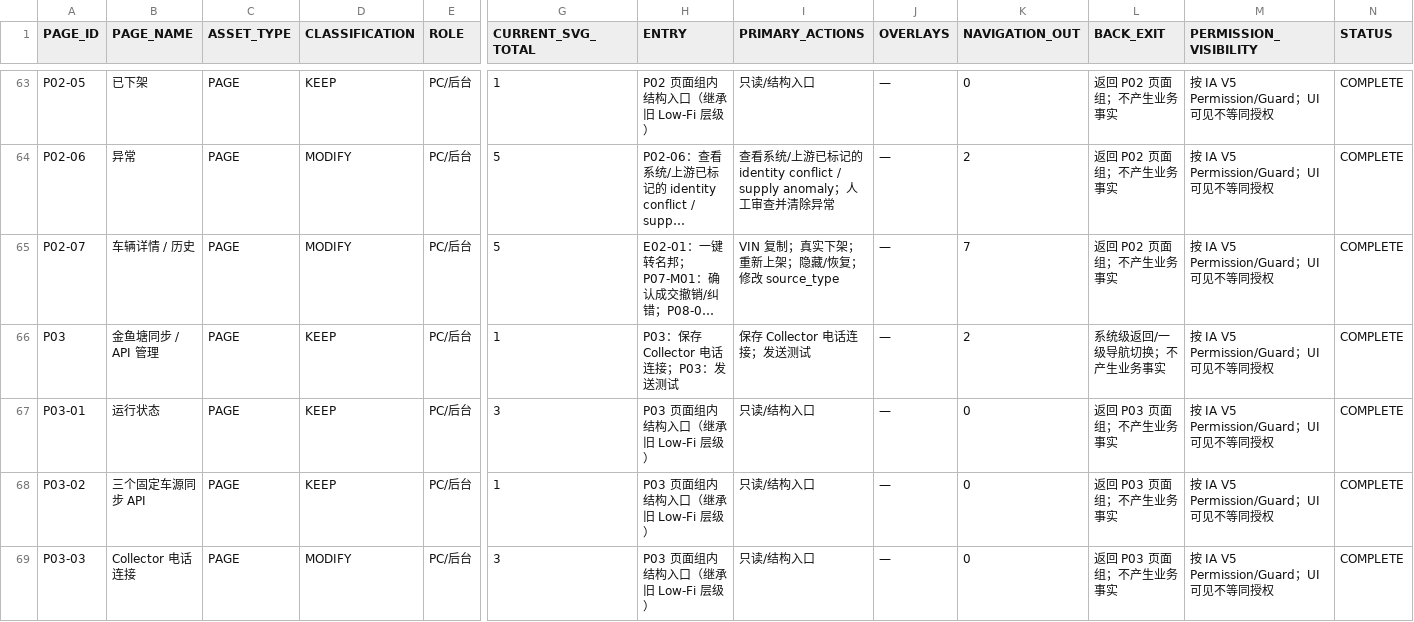
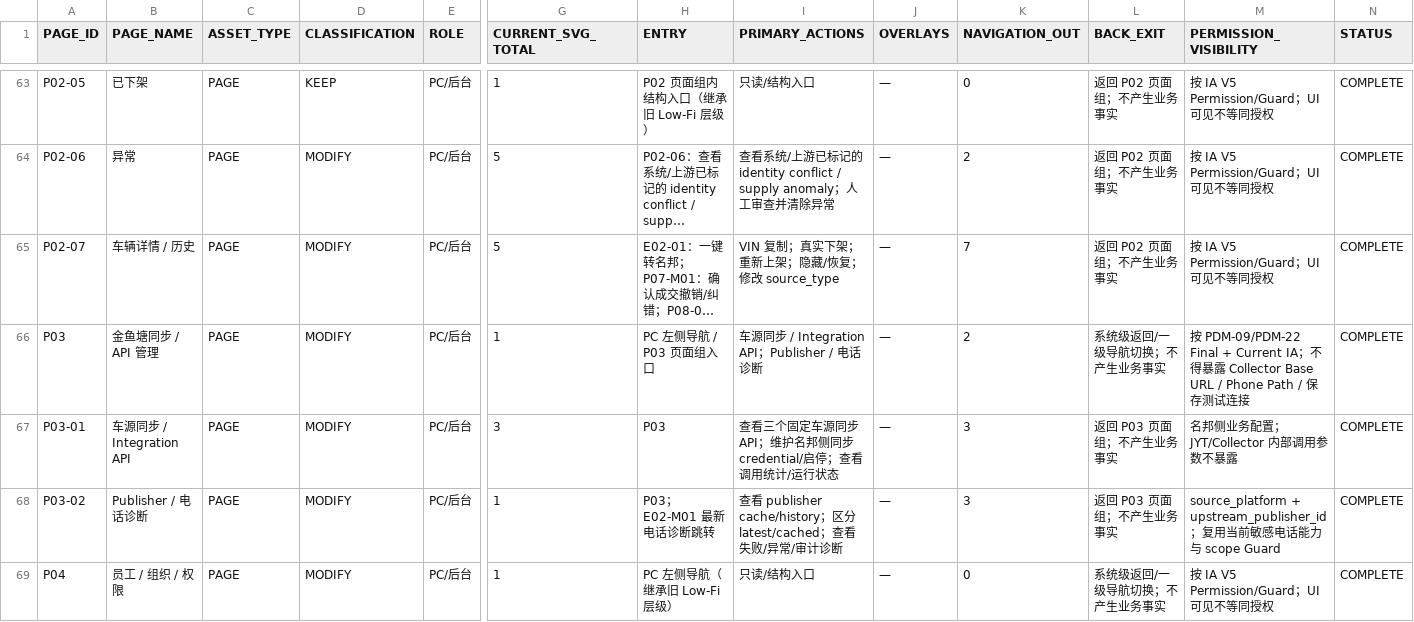
Before and after one commit to suzhe868-arch/mb, a CSV file: 04_证据_D_实际_LowFi/REGISTERS/LOW_FI_PAGE_REGISTER.csv, drawn as a sheet; only a part is shown, gaps mark what is left out; the shorter side is filled out with more unchanged rows; long unchanged cells end in …; rows hold the shown columns only; the diff covers the shown part only; the diff names each change by its address in the sheet, - before the commit and + after, or states it on an @@ line.

Commit message:
Low-Fi: sync Batch 1 page csv

```diff
--- a/04_证据_D_实际_LowFi/REGISTERS/LOW_FI_PAGE_REGISTER.csv
+++ b/04_证据_D_实际_LowFi/REGISTERS/LOW_FI_PAGE_REGISTER.csv
-D66:D68 (CLASSIFICATION): KEEP
+D66:D68 (CLASSIFICATION): MODIFY
-H66 (ENTRY): P03：保存 Collector 电话连接；P03：发送测试
+H66 (ENTRY): PC 左侧导航 / P03 页面组入口
-I66 (PRIMARY_ACTIONS): 保存 Collector 电话连接；发送测试
+I66 (PRIMARY_ACTIONS): 车源同步 / Integration API；Publisher / 电话诊断
-M66 (PERMISSION_VISIBILITY): 按 IA V5 Permission/Guard；UI 可见不等同授权
+M66 (PERMISSION_VISIBILITY): 按 PDM-09/PDM-22 Final + Current IA；不得暴露 Collector Base URL / Phone Path / 保存测试连接
-B67 (PAGE_NAME): 运行状态
+B67 (PAGE_NAME): 车源同步 / Integration API
-H67 (ENTRY): P03 页面组内结构入口（继承旧 Low-Fi 层级）
+H67 (ENTRY): P03
-I67 (PRIMARY_ACTIONS): 只读/结构入口
+I67 (PRIMARY_ACTIONS): 查看三个固定车源同步 API；维护名邦侧同步 credential/启停；查看调用统计/运行状态
-K67:K68 (NAVIGATION_OUT): 0
+K67:K68 (NAVIGATION_OUT): 3
-M67 (PERMISSION_VISIBILITY): 按 IA V5 Permission/Guard；UI 可见不等同授权
+M67 (PERMISSION_VISIBILITY): 名邦侧业务配置；JYT/Collector 内部调用参数不暴露
-B68 (PAGE_NAME): 三个固定车源同步 API
+B68 (PAGE_NAME): Publisher / 电话诊断
-H68 (ENTRY): P03 页面组内结构入口（继承旧 Low-Fi 层级）
+H68 (ENTRY): P03；E02-M01 最新电话诊断跳转
-I68 (PRIMARY_ACTIONS): 只读/结构入口
+I68 (PRIMARY_ACTIONS): 查看 publisher cache/history；区分 latest/cached；查看失败/异常/审计诊断
-M68 (PERMISSION_VISIBILITY): 按 IA V5 Permission/Guard；UI 可见不等同授权
+M68 (PERMISSION_VISIBILITY): source_platform + upstream_publisher_id；复用当前敏感电话能力与 scope Guard
-row 69: P03-03 | Collector 电话连接 | PAGE | MODIFY | PC/后台 | 3 | P03 页面组内结构入口（继承旧 Low-Fi 层级） | 只读/结构入口 | — | 0 | 返回 P03 页面组；不产生业务事实 | 按 IA V5 Permission/Guard；UI 可见不等同授权 | COMPLETE
```
Also changed, not shown: 5 removed rows and 28 edited cells elsewhere in this file.
